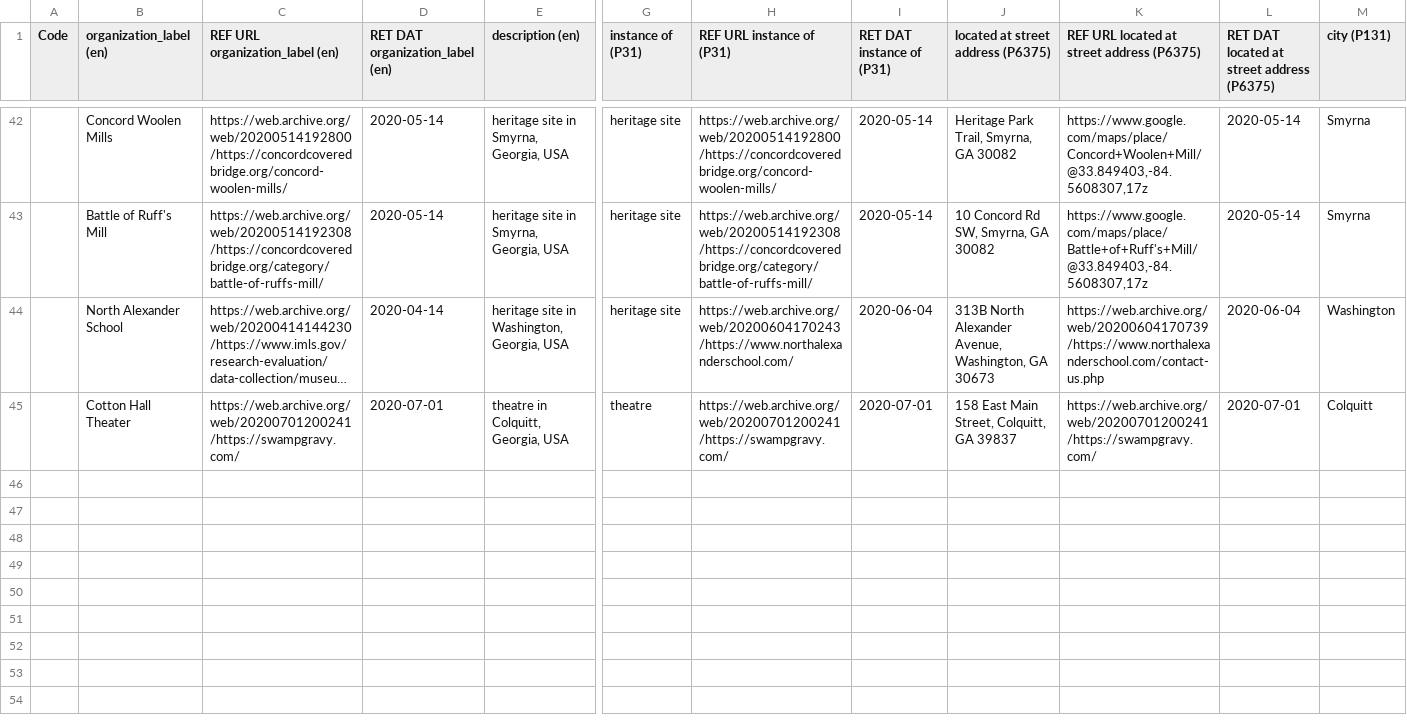
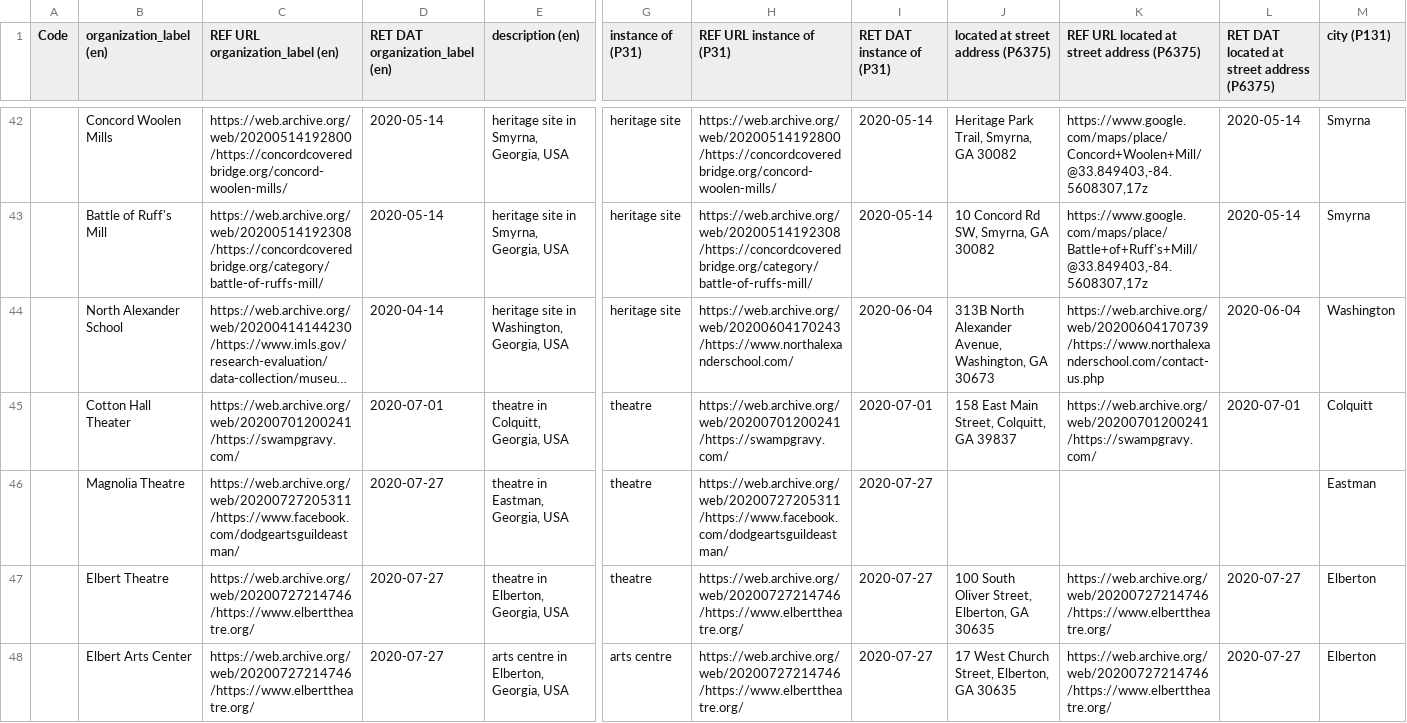
Before and after one commit to AUC-Woodruff-Library/GaNCH-data, a CSV file: data/OTHER.csv, drawn as a sheet; only a part is shown, gaps mark what is left out; long unchanged cells end in …; rows hold the shown columns only; the diff names each change by its address in the sheet, - before the commit and + after, or states it on an @@ line.

```diff
--- a/data/OTHER.csv
+++ b/data/OTHER.csv
+row 46:  | Magnolia Theatre | https://web.archive.org/web/20200727205311/https://www.facebook.com/dodgeartsguildeastman/ | 2020-07-27 | theatre in Eastman, Georgia, USA | theatre | https://web.archive.org/web/20200727205311/https://www.facebook.com/dodgeartsguildeastman/ | 2020-07-27 |  |  |  | Eastman
+row 47:  | Elbert Theatre | https://web.archive.org/web/20200727214746/https://www.elberttheatre.org/ | 2020-07-27 | theatre in Elberton, Georgia, USA | theatre | https://web.archive.org/web/20200727214746/https://www.elberttheatre.org/ | 2020-07-27 | 100 South Oliver Street, Elberton, GA 30635 | https://web.archive.org/web/20200727214746/https://www.elberttheatre.org/ | 2020-07-27 | Elberton
+row 48:  | Elbert Arts Center | https://web.archive.org/web/20200727214746/https://www.elberttheatre.org/ | 2020-07-27 | arts centre in Elberton, Georgia, USA | arts centre | https://web.archive.org/web/20200727214746/https://www.elberttheatre.org/ | 2020-07-27 | 17 West Church Street, Elberton, GA 30635 | https://web.archive.org/web/20200727214746/https://www.elberttheatre.org/ | 2020-07-27 | Elberton
```
Also changed, not shown: 1 other file.
